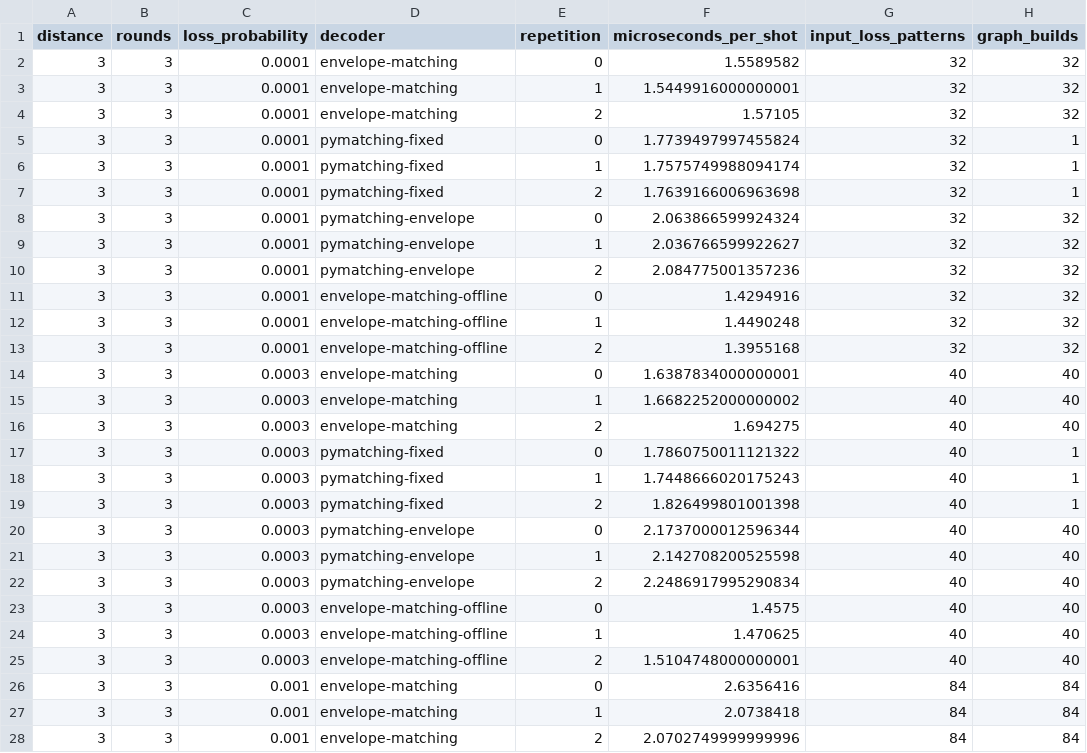
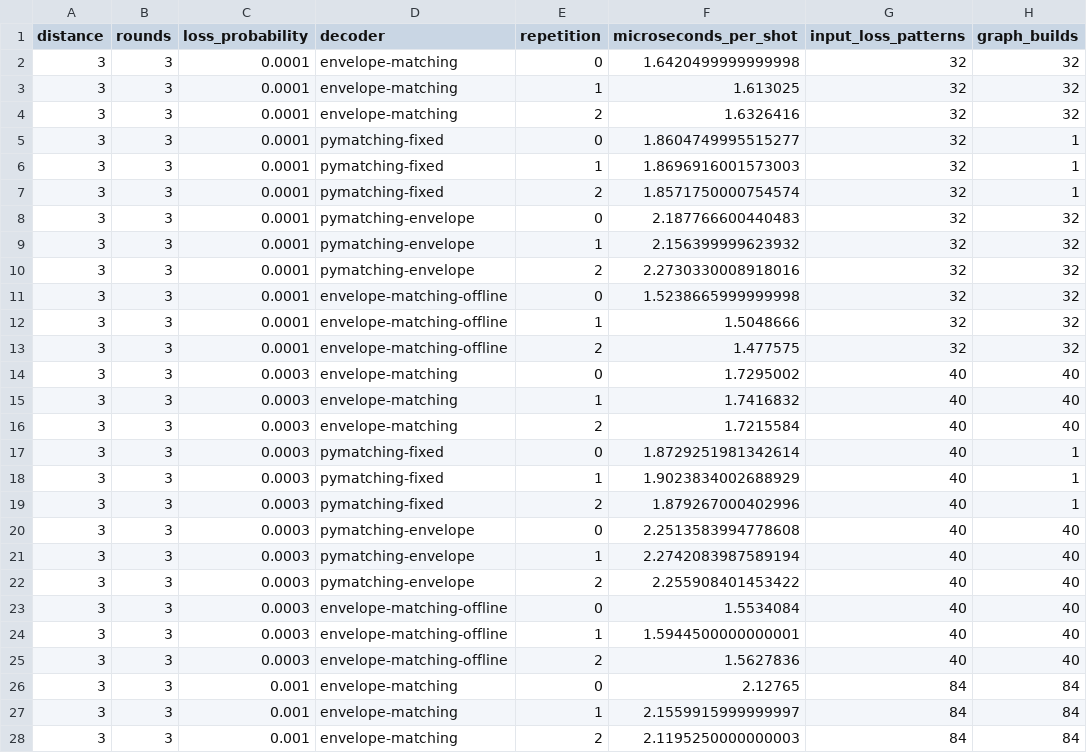
Before and after one commit to nzy1997/rust-qec-docs, a CSV file: site/static/data/atom-loss/timing-sweep.csv, drawn as a sheet; only a part is shown; the diff covers the shown part only; the diff names each change by its address in the sheet, - before the commit and + after, or states it on an @@ line.

```diff
--- a/site/static/data/atom-loss/timing-sweep.csv
+++ b/site/static/data/atom-loss/timing-sweep.csv
-F2 (microseconds_per_shot): 1.5589582
+F2 (microseconds_per_shot): 1.6420499999999998
-F3 (microseconds_per_shot): 1.5449916000000001
+F3 (microseconds_per_shot): 1.613025
-F4 (microseconds_per_shot): 1.57105
+F4 (microseconds_per_shot): 1.6326416
-F5 (microseconds_per_shot): 1.7739497997455824
+F5 (microseconds_per_shot): 1.8604749995515277
-F6 (microseconds_per_shot): 1.7575749988094174
+F6 (microseconds_per_shot): 1.8696916001573003
-F7 (microseconds_per_shot): 1.7639166006963698
+F7 (microseconds_per_shot): 1.8571750000754574
-F8 (microseconds_per_shot): 2.063866599924324
+F8 (microseconds_per_shot): 2.187766600440483
-F9 (microseconds_per_shot): 2.036766599922627
+F9 (microseconds_per_shot): 2.156399999623932
-F10 (microseconds_per_shot): 2.084775001357236
+F10 (microseconds_per_shot): 2.2730330008918016
-F11 (microseconds_per_shot): 1.4294916
+F11 (microseconds_per_shot): 1.5238665999999998
-F12 (microseconds_per_shot): 1.4490248
+F12 (microseconds_per_shot): 1.5048666
-F13 (microseconds_per_shot): 1.3955168
+F13 (microseconds_per_shot): 1.477575
-F14 (microseconds_per_shot): 1.6387834000000001
+F14 (microseconds_per_shot): 1.7295002
-F15 (microseconds_per_shot): 1.6682252000000002
+F15 (microseconds_per_shot): 1.7416832
-F16 (microseconds_per_shot): 1.694275
+F16 (microseconds_per_shot): 1.7215584
-F17 (microseconds_per_shot): 1.7860750011121322
+F17 (microseconds_per_shot): 1.8729251981342614
-F18 (microseconds_per_shot): 1.7448666020175243
+F18 (microseconds_per_shot): 1.9023834002688929
-F19 (microseconds_per_shot): 1.826499801001398
+F19 (microseconds_per_shot): 1.879267000402996
-F20 (microseconds_per_shot): 2.1737000012596344
+F20 (microseconds_per_shot): 2.2513583994778608
-F21 (microseconds_per_shot): 2.142708200525598
+F21 (microseconds_per_shot): 2.2742083987589194
-F22 (microseconds_per_shot): 2.2486917995290834
+F22 (microseconds_per_shot): 2.255908401453422
-F23 (microseconds_per_shot): 1.4575
+F23 (microseconds_per_shot): 1.5534084
-F24 (microseconds_per_shot): 1.470625
+F24 (microseconds_per_shot): 1.5944500000000001
-F25 (microseconds_per_shot): 1.5104748000000001
+F25 (microseconds_per_shot): 1.5627836
-F26 (microseconds_per_shot): 2.6356416
+F26 (microseconds_per_shot): 2.12765
-F27 (microseconds_per_shot): 2.0738418
+F27 (microseconds_per_shot): 2.1559915999999997
-F28 (microseconds_per_shot): 2.0702749999999996
+F28 (microseconds_per_shot): 2.1195250000000003
```
Also changed, not shown: 153 edited cells elsewhere in this file, site/static/data/atom-loss/summary.csv, 26 other files.
